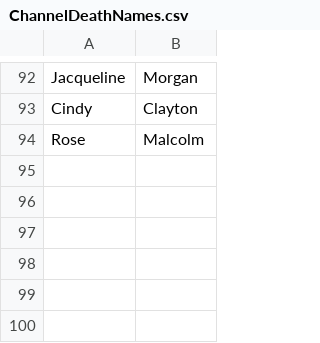
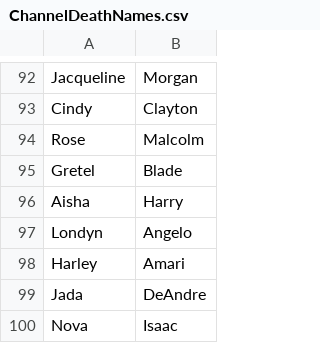
Before and after one commit to dantogno/Channel-Death-Docs, a CSV file: Assets/Resources/ChannelDeathNames.csv, drawn as a sheet; only a part is shown, gaps mark what is left out; the diff names each change by its address in the sheet, - before the commit and + after, or states it on an @@ line.

Commit message:
Load names from CSV, add to 100 names of each gender

```diff
--- a/Assets/Resources/ChannelDeathNames.csv
+++ b/Assets/Resources/ChannelDeathNames.csv
+row 95: Gretel | Blade
+row 96: Aisha | Harry
+row 97: Londyn | Angelo
+row 98: Harley | Amari
+row 99: Jada | DeAndre
+row 100: Nova | Isaac
```
Also changed, not shown: 5 other files.
